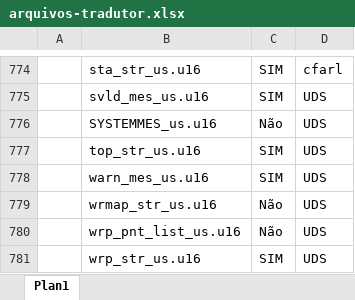
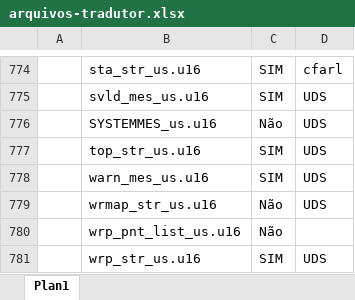
Before and after one commit to cfarl/traducao-blue-dragon-xbox360, an Excel workbook: arquivos-tradutor.xlsx, sheet Plan1, drawn as a sheet; only a part is shown, gaps mark what is left out; values as stored, in another font and other column widths than the file's, no borders; conditional formats not drawn; the diff names each change by its address in the sheet, - before the commit and + after, or states it on an @@ line.

Commit message:
atualização de planilha

```diff
--- a/arquivos-tradutor.xlsx (sheet Plan1)
+++ b/arquivos-tradutor.xlsx (sheet Plan1)
-D780: UDS
+D780: (empty)
```
